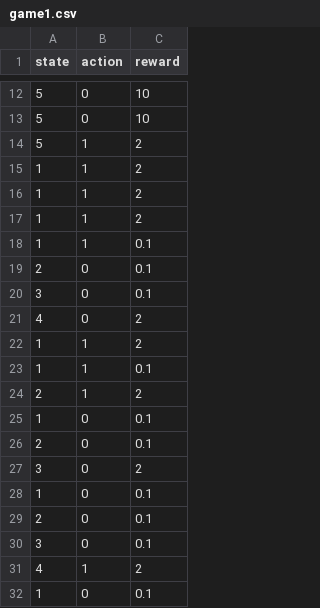
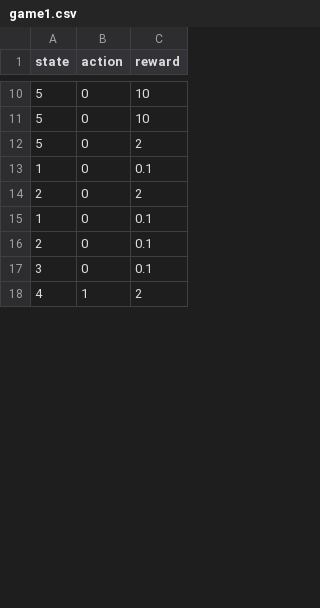
Before and after one commit to ragtz/6.804-bayesianRL, a CSV file: game1.csv, drawn as a sheet; only a part is shown, gaps mark what is left out; the diff covers the shown part only.

```diff
--- a/game1.csv
+++ b/game1.csv
@@ -13,16 +11,5 @@ state,action,reward
 5,0,10
-5,1,2
-1,1,2
-1,1,2
-1,1,2
-1,1,0.1
-2,0,0.1
-3,0,0.1
-4,0,2
-1,1,2
-1,1,0.1
-2,1,2
+5,0,2
 1,0,0.1
-2,0,0.1
-3,0,2
+2,0,2
 1,0,0.1
@@ -31,2 +18 @@ state,action,reward
 4,1,2
-1,0,0.1
```
Also changed, not shown: 1 added row, 39 removed rows and 1 edited cell elsewhere in this file, 3 other files.
